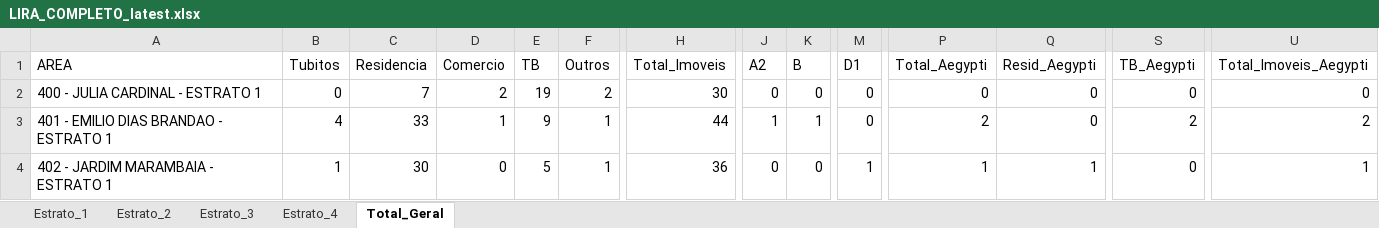
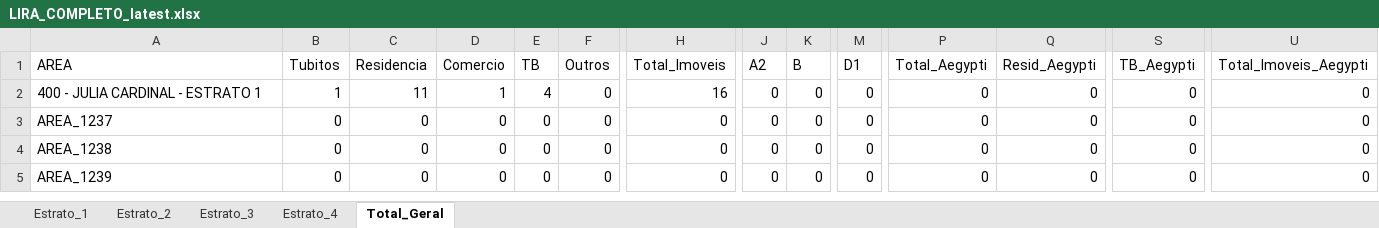
Before and after one commit to LucsDevPro/lira, an Excel workbook: data/LIRA_COMPLETO_latest.xlsx, sheet Total_Geral, drawn as a sheet; only a part is shown, gaps mark what is left out; values as stored, in another font and other column widths than the file's, no borders; rows hold the shown columns only; the diff covers the shown part only; the diff names each change by its address in the sheet, - before the commit and + after, or states it on an @@ line.

```diff
--- a/data/LIRA_COMPLETO_latest.xlsx (sheet Total_Geral)
+++ b/data/LIRA_COMPLETO_latest.xlsx (sheet Total_Geral)
-B2 (Tubitos): 0
+B2 (Tubitos): 1
-C2 (Residencia): 7
+C2 (Residencia): 11
-D2 (Comercio): 2
+D2 (Comercio): 1
-E2 (TB): 19
+E2 (TB): 4
-F2 (Outros): 2
+F2 (Outros): 0
-H2 (Total_Imoveis): 30
+H2 (Total_Imoveis): 16
-A3 (AREA): 401 - EMILIO DIAS BRANDAO - ESTRATO 1
+A3 (AREA): AREA_1237
-B3 (Tubitos): 4
+B3 (Tubitos): 0
-C3 (Residencia): 33
+C3 (Residencia): 0
-D3 (Comercio): 1
+D3 (Comercio): 0
-E3 (TB): 9
+E3 (TB): 0
-F3:F4 (Outros): 1
+F3:F4 (Outros): 0
-H3 (Total_Imoveis): 44
+H3 (Total_Imoveis): 0
-J3 (A2): 1
+J3 (A2): 0
-K3 (B): 1
+K3 (B): 0
-P3 (Total_Aegypti): 2
+P3 (Total_Aegypti): 0
-S3 (TB_Aegypti): 2
+S3 (TB_Aegypti): 0
-U3 (Total_Imoveis_Aegypti): 2
+U3 (Total_Imoveis_Aegypti): 0
-A4 (AREA): 402 - JARDIM MARAMBAIA - ESTRATO 1
+A4 (AREA): AREA_1238
-B4 (Tubitos): 1
+B4 (Tubitos): 0
-C4 (Residencia): 30
+C4 (Residencia): 0
-E4 (TB): 5
+E4 (TB): 0
-H4 (Total_Imoveis): 36
+H4 (Total_Imoveis): 0
-M4 (D1): 1
+M4 (D1): 0
-P4 (Total_Aegypti): 1
+P4 (Total_Aegypti): 0
-Q4 (Resid_Aegypti): 1
+Q4 (Resid_Aegypti): 0
-U4 (Total_Imoveis_Aegypti): 1
+U4 (Total_Imoveis_Aegypti): 0
+row 5: AREA_1239 | 0 | 0 | 0 | 0 | 0 | 0 | 0 | 0 | 0 | 0 | 0 | 0 | 0
```
Also changed, not shown: 1 removed row and 333 edited cells elsewhere in this sheet, sheet Estrato_3, sheet Estrato_1, sheet Estrato_4, sheet Estrato_2, 3 other files.
